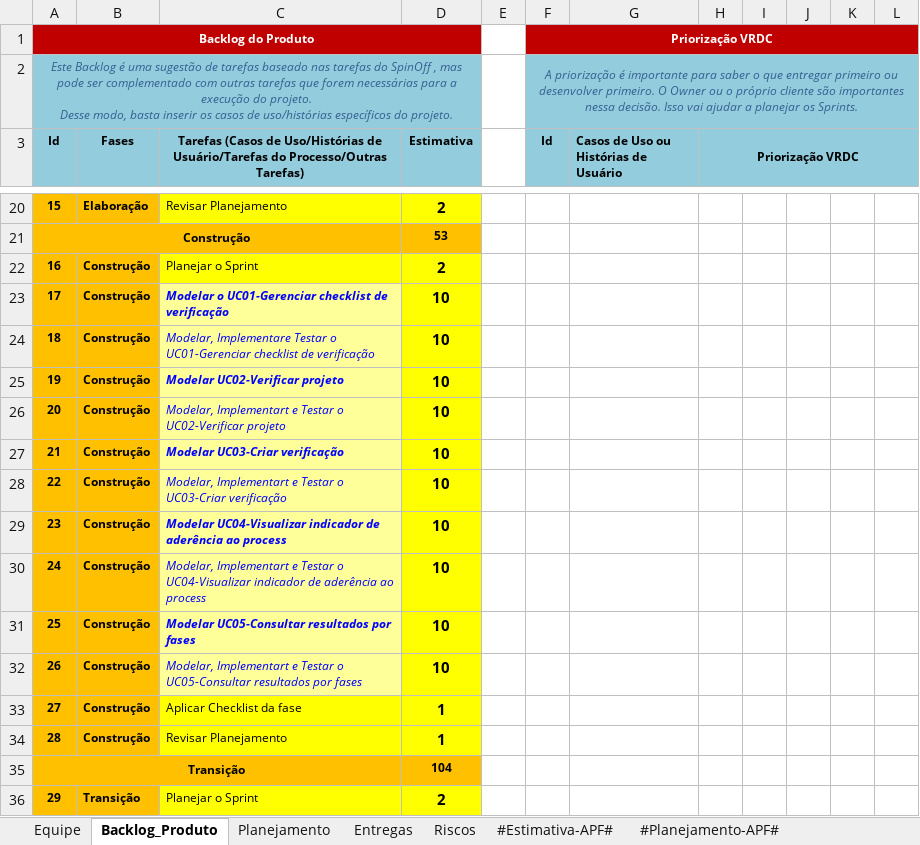
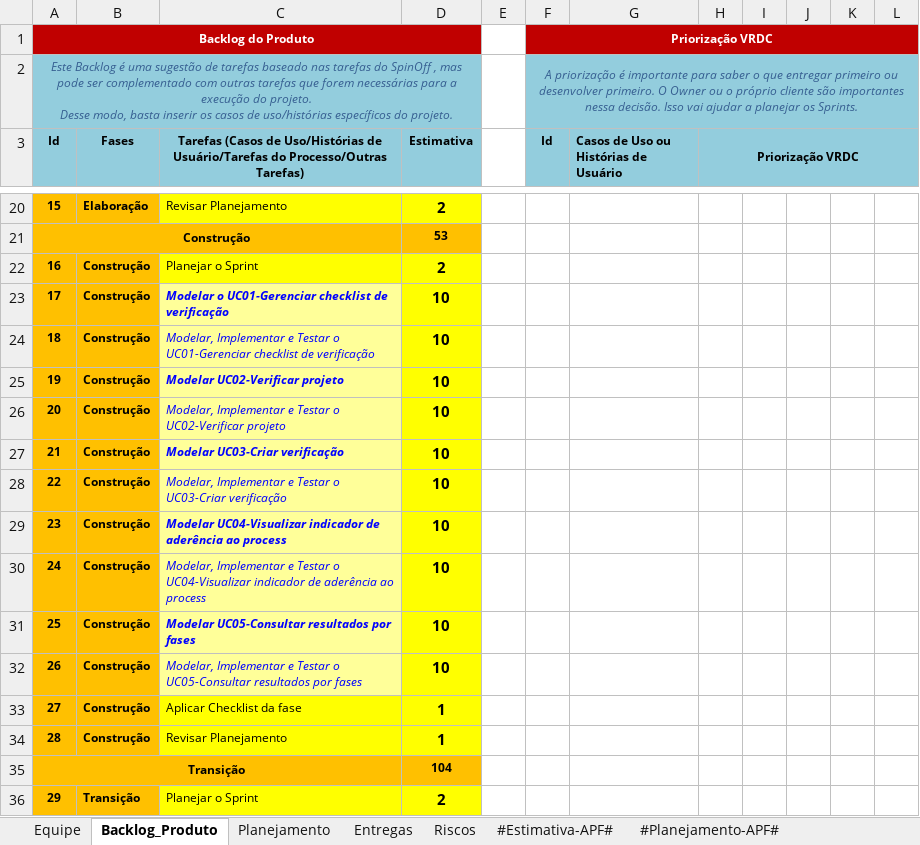
Before and after one commit to amandakrishnam/GQ-SPINOFF, an Excel workbook: gq-spinoff/6.Gerenciamento de Projeto/gq-spinoff - Planejamento e Controle do Projeto.xlsx, sheet Backlog_Produto, drawn as a sheet; only a part is shown, gaps mark what is left out; values as stored, in another font and other column widths than the file's, no borders; charts and pictures not drawn; the diff names each change by its address in the sheet, - before the commit and + after, or states it on an @@ line.

```diff
--- a/gq-spinoff/6.Gerenciamento de Projeto/gq-spinoff - Planejamento e Controle do Projeto.xlsx (sheet Backlog_Produto)
+++ b/gq-spinoff/6.Gerenciamento de Projeto/gq-spinoff - Planejamento e Controle do Projeto.xlsx (sheet Backlog_Produto)
-C24: Modelar, Implementare Testar o…
+C24: Modelar, Implementar e Testar o…
-C26: Modelar, Implementart e Testar…
+C26: Modelar, Implementar e Testar…
-C28: Modelar, Implementart e Testar…
+C28: Modelar, Implementar e Testar…
-C30: Modelar, Implementart e Testar…
+C30: Modelar, Implementar e Testar…
-C32: Modelar, Implementart e Testar…
+C32: Modelar, Implementar e Testar…
```
Also changed, not shown: sheet Entregas, sheet Riscos, sheet Planejamento.
